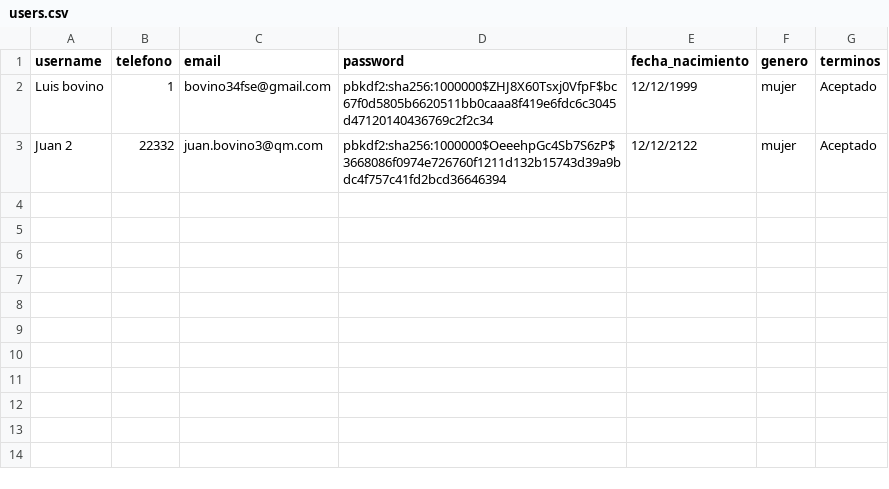
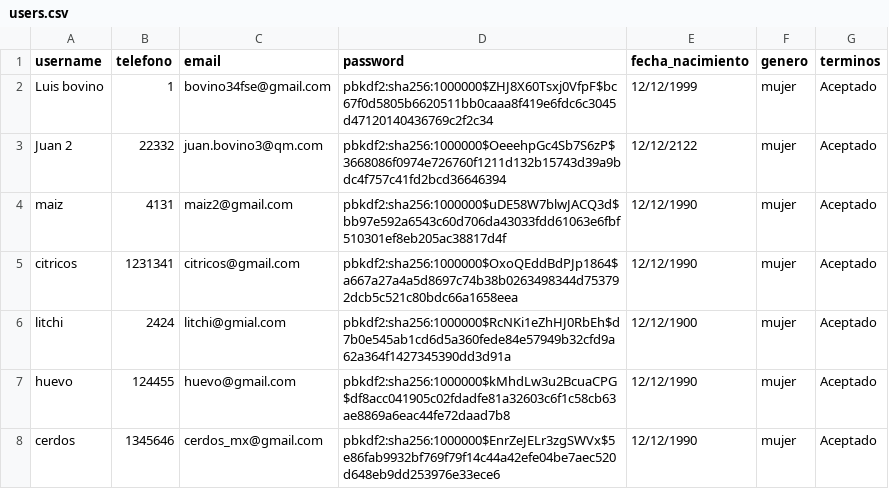
Before and after one commit to eduard4595/Agro_2, a CSV file: users.csv, drawn as a sheet.

```diff
--- a/users.csv
+++ b/users.csv
@@ -3 +3,6 @@ Luis bovino,1,bovino34fse@gmail.com,pbkdf2:sha256:1000000$ZHJ8X60Tsxj0VfpF$bc67f
 Juan 2,22332,juan.bovino3@qm.com,pbkdf2:sha256:1000000$OeeehpGc4Sb7S6zP$3668086f0974e726760f1211d132b15743d39a9bdc4f757c41fd2bcd36646394,12/12/2122,mujer,Aceptado
+maiz,4131,maiz2@gmail.com,pbkdf2:sha256:1000000$uDE58W7blwJACQ3d$bb97e592a6543c60d706da43033fdd61063e6fbf510301ef8eb205ac38817d4f,12/12/1990,mujer,Aceptado
+citricos,1231341,citricos@gmail.com,pbkdf2:sha256:1000000$OxoQEddBdPJp1864$a667a27a4a5d8697c74b38b0263498344d753792dcb5c521c80bdc66a1658eea,12/12/1990,mujer,Aceptado
+litchi,2424,litchi@gmial.com,pbkdf2:sha256:1000000$RcNKi1eZhHJ0RbEh$d7b0e545ab1cd6d5a360fede84e57949b32cfd9a62a364f1427345390dd3d91a,12/12/1900,mujer,Aceptado
+huevo,124455,huevo@gmail.com,pbkdf2:sha256:1000000$kMhdLw3u2BcuaCPG$df8acc041905c02fdadfe81a32603c6f1c58cb63ae8869a6eac44fe72daad7b8,12/12/1990,mujer,Aceptado
+cerdos,1345646,cerdos_mx@gmail.com,pbkdf2:sha256:1000000$EnrZeJELr3zgSWVx$5e86fab9932bf769f79f14c44a42efe04be7aec520d648eb9dd253976e33ece6,12/12/1990,mujer,Aceptado
```
Also changed, not shown: data/cerdos_mx@gmail.com/datos_generales.csv, data/citricos@gmail.com/datos_generales.csv, 22 other files.
